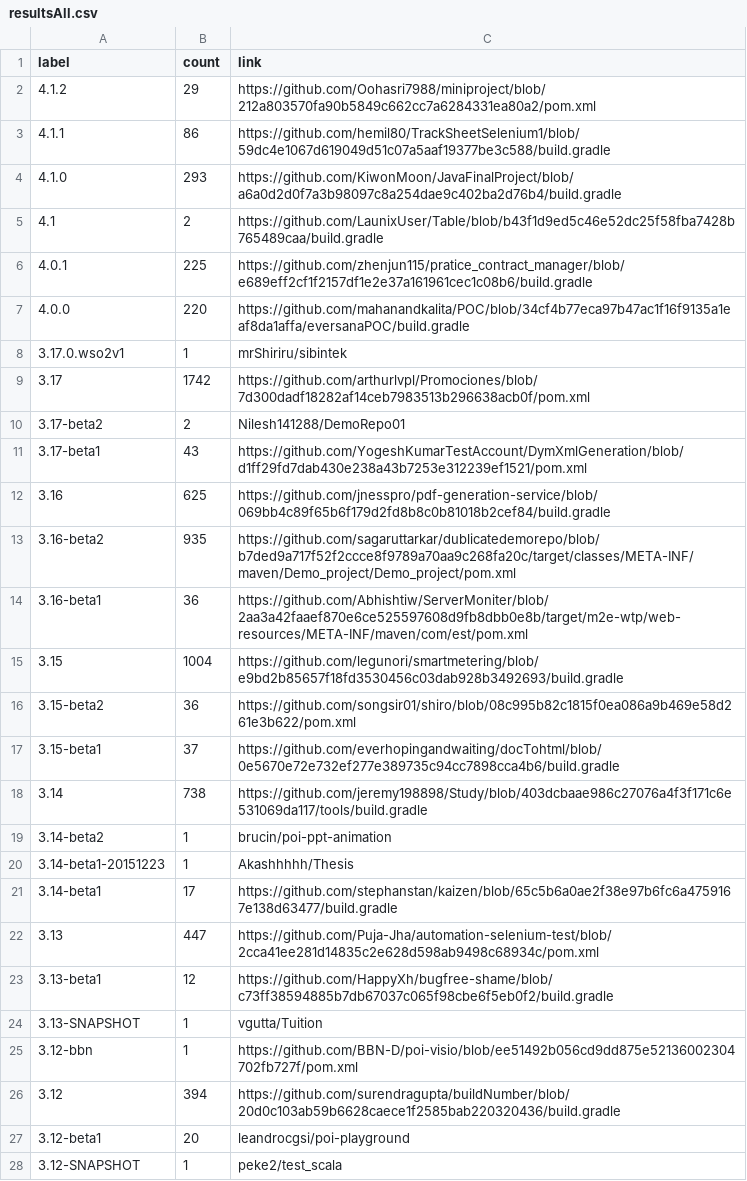
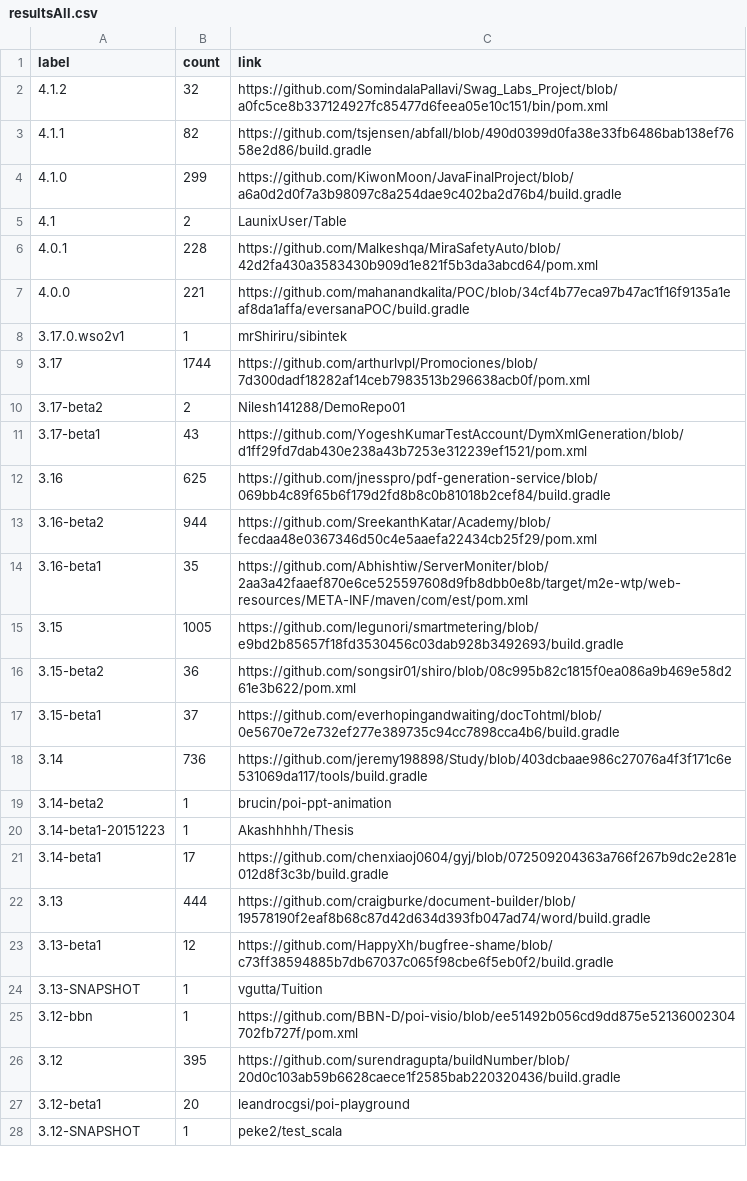
Before and after one commit to centic9/github-version-statistics, a CSV file: docs/resultsAll.csv, drawn as a sheet; only a part is shown; the diff covers the shown part only.

```diff
--- a/docs/resultsAll.csv
+++ b/docs/resultsAll.csv
@@ -1,10 +1,10 @@
 label,count,link
-4.1.2,29,https://github.com/Oohasri7988/miniproject/blob/212a803570fa90b5849c662cc7a6284331ea80a2/pom.xml
-4.1.1,86,https://github.com/hemil80/TrackSheetSelenium1/blob/59dc4e1067d619049d51c07a5aaf19377be3c588/build.gradle
-4.1.0,293,https://github.com/KiwonMoon/JavaFinalProject/blob/a6a0d2d0f7a3b98097c8a254dae9c402ba2d76b4/build.gradle
-4.1,2,https://github.com/LaunixUser/Table/blob/b43f1d9ed5c46e52dc25f58fba7428b765489caa/build.gradle
-4.0.1,225,https://github.com/zhenjun115/pratice_contract_manager/blob/e689eff2cf1f2157df1e2e37a161961cec1c08b6/build.gradle
-4.0.0,220,https://github.com/mahanandkalita/POC/blob/34cf4b77eca97b47ac1f16f9135a1eaf8da1affa/eversanaPOC/build.gradle
+4.1.2,32,https://github.com/SomindalaPallavi/Swag_Labs_Project/blob/a0fc5ce8b337124927fc85477d6feea05e10c151/bin/pom.xml
+4.1.1,82,https://github.com/tsjensen/abfall/blob/490d0399d0fa38e33fb6486bab138ef7658e2d86/build.gradle
+4.1.0,299,https://github.com/KiwonMoon/JavaFinalProject/blob/a6a0d2d0f7a3b98097c8a254dae9c402ba2d76b4/build.gradle
+4.1,2,LaunixUser/Table
+4.0.1,228,https://github.com/Malkeshqa/MiraSafetyAuto/blob/42d2fa430a3583430b909d1e821f5b3da3abcd64/pom.xml
+4.0.0,221,https://github.com/mahanandkalita/POC/blob/34cf4b77eca97b47ac1f16f9135a1eaf8da1affa/eversanaPOC/build.gradle
 3.17.0.wso2v1,1,mrShiriru/sibintek
-3.17,1742,https://github.com/arthurlvpl/Promociones/blob/7d300dadf18282af14ceb7983513b296638acb0f/pom.xml
+3.17,1744,https://github.com/arthurlvpl/Promociones/blob/7d300dadf18282af14ceb7983513b296638acb0f/pom.xml
 3.17-beta2,2,Nilesh141288/DemoRepo01
@@ -12,12 +12,12 @@ label,count,link
 3.16,625,https://github.com/jnesspro/pdf-generation-service/blob/069bb4c89f65b6f179d2fd8b8c0b81018b2cef84/build.gradle
-3.16-beta2,935,https://github.com/sagaruttarkar/dublicatedemorepo/blob/b7ded9a717f52f2ccce8f9789a70aa9c268fa20c/target/classes/META-INF/maven/Demo_project/Demo_project/pom.xml
-3.16-beta1,36,https://github.com/Abhishtiw/ServerMoniter/blob/2aa3a42faaef870e6ce525597608d9fb8dbb0e8b/target/m2e-wtp/web-resources/META-INF/maven/com/est/pom.xml
-3.15,1004,https://github.com/legunori/smartmetering/blob/e9bd2b85657f18fd3530456c03dab928b3492693/build.gradle
+3.16-beta2,944,https://github.com/SreekanthKatar/Academy/blob/fecdaa48e0367346d50c4e5aaefa22434cb25f29/pom.xml
+3.16-beta1,35,https://github.com/Abhishtiw/ServerMoniter/blob/2aa3a42faaef870e6ce525597608d9fb8dbb0e8b/target/m2e-wtp/web-resources/META-INF/maven/com/est/pom.xml
+3.15,1005,https://github.com/legunori/smartmetering/blob/e9bd2b85657f18fd3530456c03dab928b3492693/build.gradle
 3.15-beta2,36,https://github.com/songsir01/shiro/blob/08c995b82c1815f0ea086a9b469e58d261e3b622/pom.xml
 3.15-beta1,37,https://github.com/everhopingandwaiting/docTohtml/blob/0e5670e72e732ef277e389735c94cc7898cca4b6/build.gradle
-3.14,738,https://github.com/jeremy198898/Study/blob/403dcbaae986c27076a4f3f171c6e531069da117/tools/build.gradle
+3.14,736,https://github.com/jeremy198898/Study/blob/403dcbaae986c27076a4f3f171c6e531069da117/tools/build.gradle
 3.14-beta2,1,brucin/poi-ppt-animation
 3.14-beta1-20151223,1,Akashhhhh/Thesis
-3.14-beta1,17,https://github.com/stephanstan/kaizen/blob/65c5b6a0ae2f38e97b6fc6a4759167e138d63477/build.gradle
-3.13,447,https://github.com/Puja-Jha/automation-selenium-test/blob/2cca41ee281d14835c2e628d598ab9498c68934c/pom.xml
+3.14-beta1,17,https://github.com/chenxiaoj0604/gyj/blob/072509204363a766f267b9dc2e281e012d8f3c3b/build.gradle
+3.13,444,https://github.com/craigburke/document-builder/blob/19578190f2eaf8b68c87d42d634d393fb047ad74/word/build.gradle
 3.13-beta1,12,https://github.com/HappyXh/bugfree-shame/blob/c73ff38594885b7db67037c065f98cbe6f5eb0f2/build.gradle
@@ -25,3 +25,3 @@ label,count,link
 3.12-bbn,1,https://github.com/BBN-D/poi-visio/blob/ee51492b056cd9dd875e52136002304702fb727f/pom.xml
-3.12,394,https://github.com/surendragupta/buildNumber/blob/20d0c103ab59b6628caece1f2585bab220320436/build.gradle
+3.12,395,https://github.com/surendragupta/buildNumber/blob/20d0c103ab59b6628caece1f2585bab220320436/build.gradle
 3.12-beta1,20,leandrocgsi/poi-playground
```
Also changed, not shown: 11 edited cells elsewhere in this file, docs/_data/versionChanges.csv, docs/resultsCurrent.csv, 5 other files.
